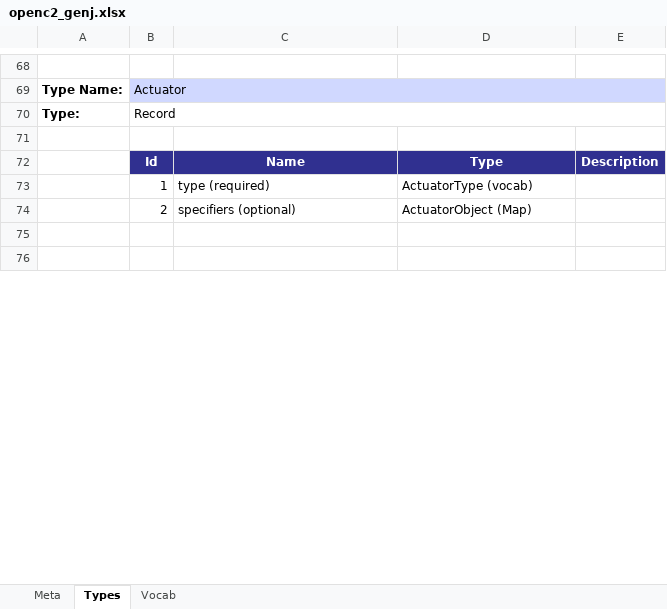
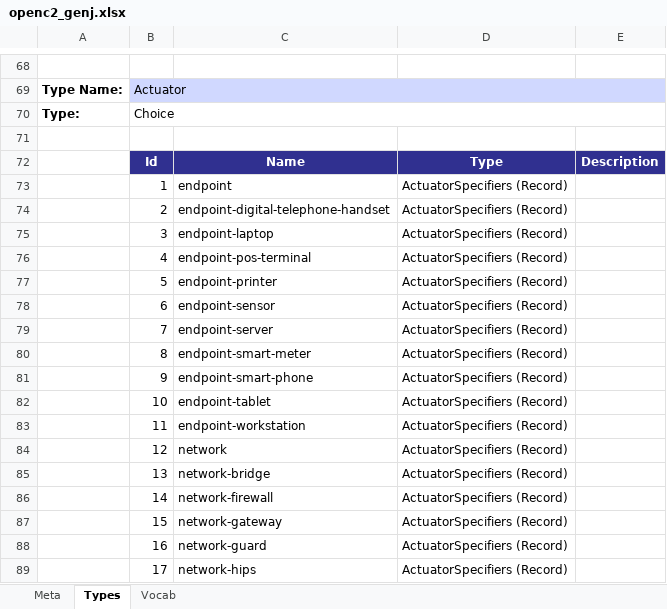
Before and after one commit to oasis-open/openc2-jadn-software, an Excel workbook: data_gen/openc2_genj.xlsx, sheet Types, drawn as a sheet; only a part is shown, gaps mark what is left out; the shorter side is filled out with more unchanged rows; values as stored, in another font and other column widths than the file's, no borders; removed rows and columns are numbered as before the commit, all else as after; the diff covers the shown part only; the diff names each change by its address in the sheet, - before the commit and + after, or states it on an @@ line.

Commit message:
Add deny command, update actuator schema

```diff
--- a/data_gen/openc2_genj.xlsx (sheet Types)
+++ b/data_gen/openc2_genj.xlsx (sheet Types)
-row 70: Type: | Record
+row 70: Type: | Choice
-row 73:  | 1 | type (required) | ActuatorType (vocab)
-row 74:  | 2 | specifiers (optional) | ActuatorObject (Map)
+row 73:  | 1 | endpoint | ActuatorSpecifiers (Record)
+row 74:  | 2 | endpoint-digital-telephone-handset | ActuatorSpecifiers (Record)
+row 75:  | 3 | endpoint-laptop | ActuatorSpecifiers (Record)
+row 76:  | 4 | endpoint-pos-terminal | ActuatorSpecifiers (Record)
+row 77:  | 5 | endpoint-printer | ActuatorSpecifiers (Record)
+row 78:  | 6 | endpoint-sensor | ActuatorSpecifiers (Record)
+row 79:  | 7 | endpoint-server | ActuatorSpecifiers (Record)
+row 80:  | 8 | endpoint-smart-meter | ActuatorSpecifiers (Record)
+row 81:  | 9 | endpoint-smart-phone | ActuatorSpecifiers (Record)
+row 82:  | 10 | endpoint-tablet | ActuatorSpecifiers (Record)
+row 83:  | 11 | endpoint-workstation | ActuatorSpecifiers (Record)
+row 84:  | 12 | network | ActuatorSpecifiers (Record)
+row 85:  | 13 | network-bridge | ActuatorSpecifiers (Record)
+row 86:  | 14 | network-firewall | ActuatorSpecifiers (Record)
+row 87:  | 15 | network-gateway | ActuatorSpecifiers (Record)
+row 88:  | 16 | network-guard | ActuatorSpecifiers (Record)
+row 89:  | 17 | network-hips | ActuatorSpecifiers (Record)
```
Also changed, not shown: 28 added rows, 51 removed rows and 1 edited cell elsewhere in this sheet, sheet Vocab, sheet Meta, docs/targets.xlsx, 6 other files.
